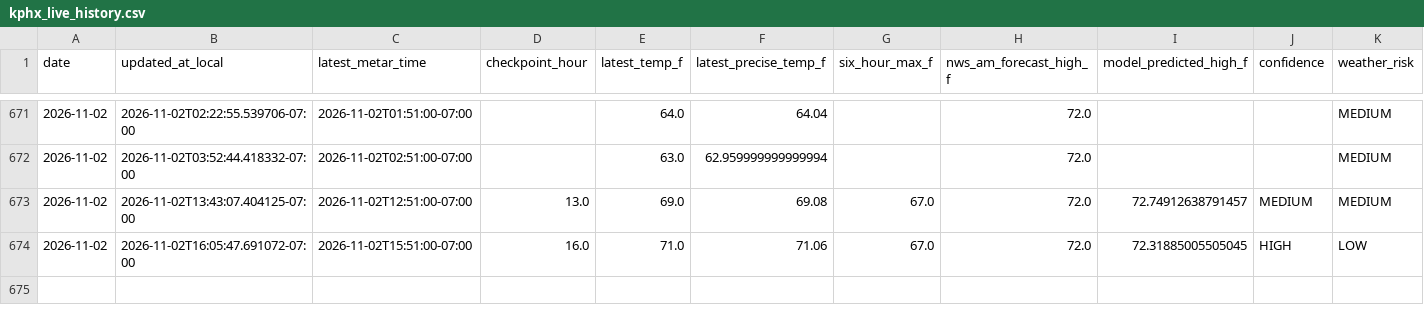
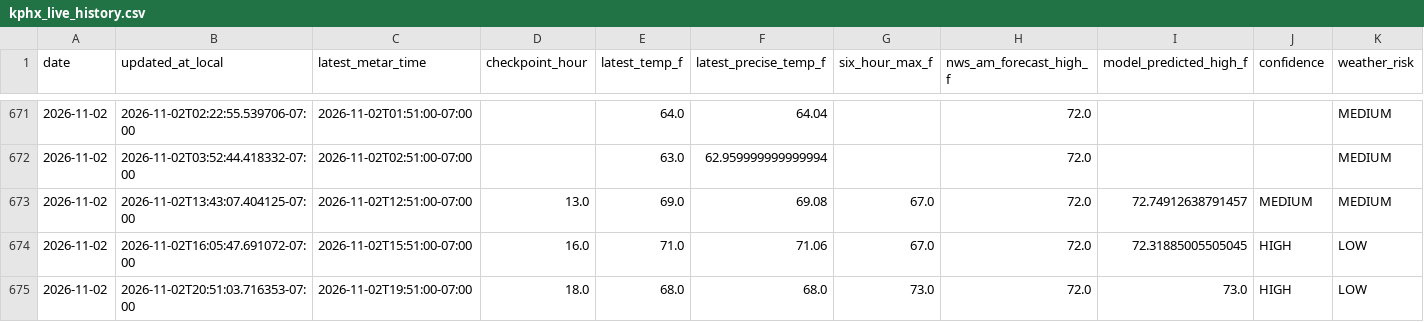
Before and after one commit to capecodbeachgirl/kphx-live-model, a CSV file: data/live/kphx_live_history.csv, drawn as a sheet; only a part is shown, gaps mark what is left out; rows hold the shown columns only; the diff names each change by its address in the sheet, - before the commit and + after, or states it on an @@ line.

```diff
--- a/data/live/kphx_live_history.csv
+++ b/data/live/kphx_live_history.csv
+row 675: 2026-11-02 | 2026-11-02T20:51:03.716353-07:00 | 2026-11-02T19:51:00-07:00 | 18.0 | 68.0 | 68.0 | 73.0 | 72.0 | 73.0 | HIGH | LOW
```
Also changed, not shown: 3 other files.
